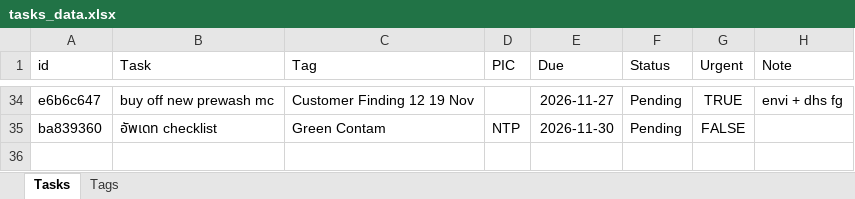
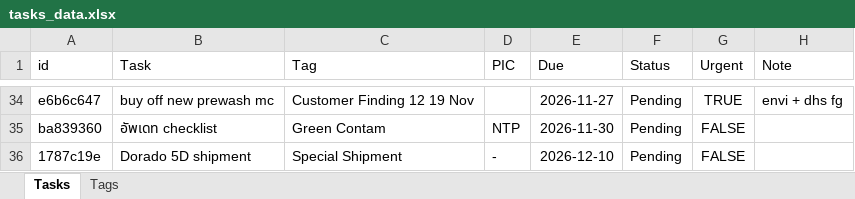
Before and after one commit to qadstx/test, an Excel workbook: tasks_data.xlsx, sheet Tasks, drawn as a sheet; only a part is shown, gaps mark what is left out; values as stored, in another font and other column widths than the file's, no borders; the diff names each change by its address in the sheet, - before the commit and + after, or states it on an @@ line.

Commit message:
Add task: Dorado 5D shipment

```diff
--- a/tasks_data.xlsx (sheet Tasks)
+++ b/tasks_data.xlsx (sheet Tasks)
+row 36: 1787c19e | Dorado 5D shipment | Special Shipment | - | 2026-12-10 | Pending | FALSE
```
